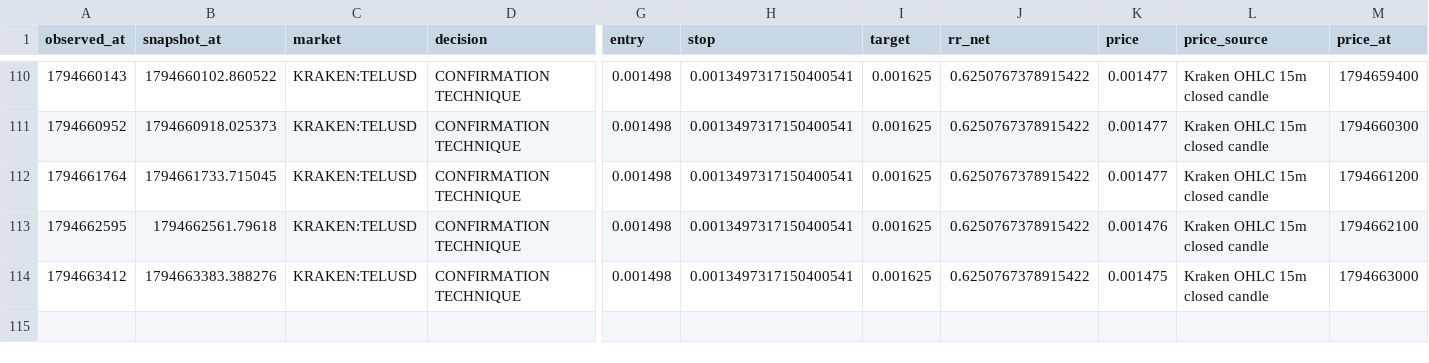
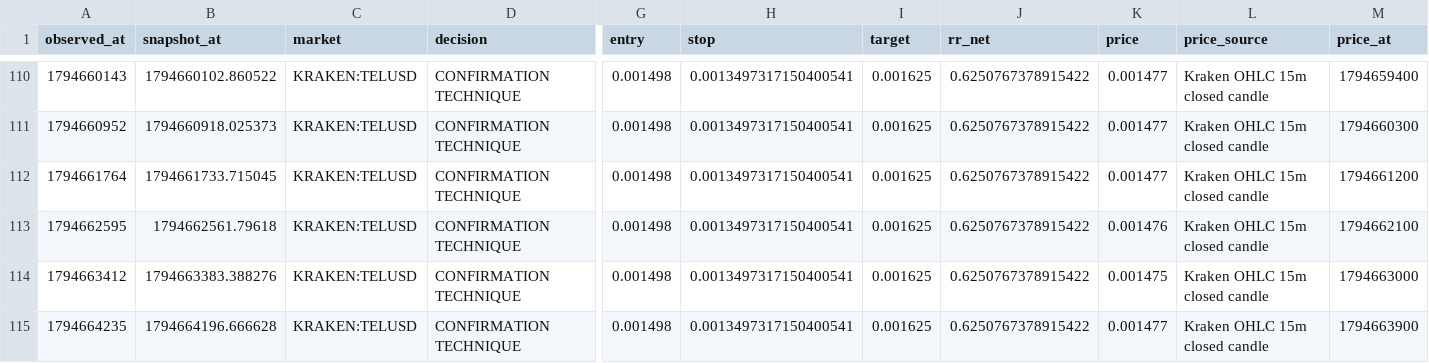
Before and after one commit to khalidd692/telcoin-trading-intelligence99, a CSV file: evaluation/observations.csv, drawn as a sheet; only a part is shown, gaps mark what is left out; rows hold the shown columns only; the diff names each change by its address in the sheet, - before the commit and + after, or states it on an @@ line.

```diff
--- a/evaluation/observations.csv
+++ b/evaluation/observations.csv
+row 115: 1794664235 | 1794664196.666628 | KRAKEN:TELUSD | CONFIRMATION TECHNIQUE | 0.001498 | 0.0013497317150400541 | 0.001625 | 0.6250767378915422 | 0.001477 | Kraken OHLC 15m closed candle | 1794663900
```
Also changed, not shown: 6 other files.
